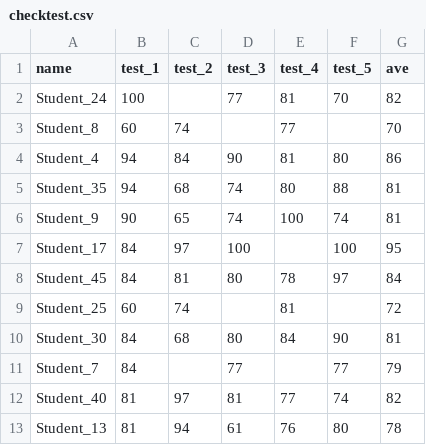
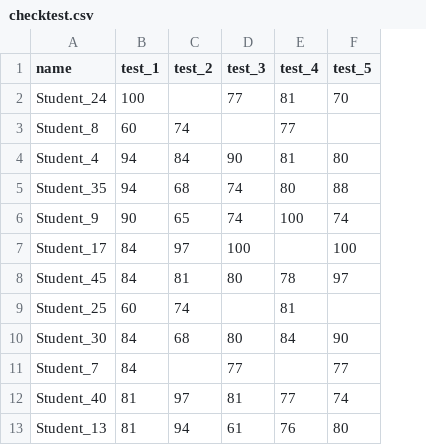
Before and after one commit to asanoucla/asanoucla.github.io, a CSV file: checktest.csv, drawn as a sheet; only a part is shown; the diff names each change by its address in the sheet, - before the commit and + after, or states it on an @@ line.

Commit message:
Add files via upload

```diff
--- a/checktest.csv
+++ b/checktest.csv
-column G (ave), rows 2-13: 82 | 70 | 86 | 81 | 81 | 95 | 84 | 72 | 81 | 79 | 82 | 78
```
